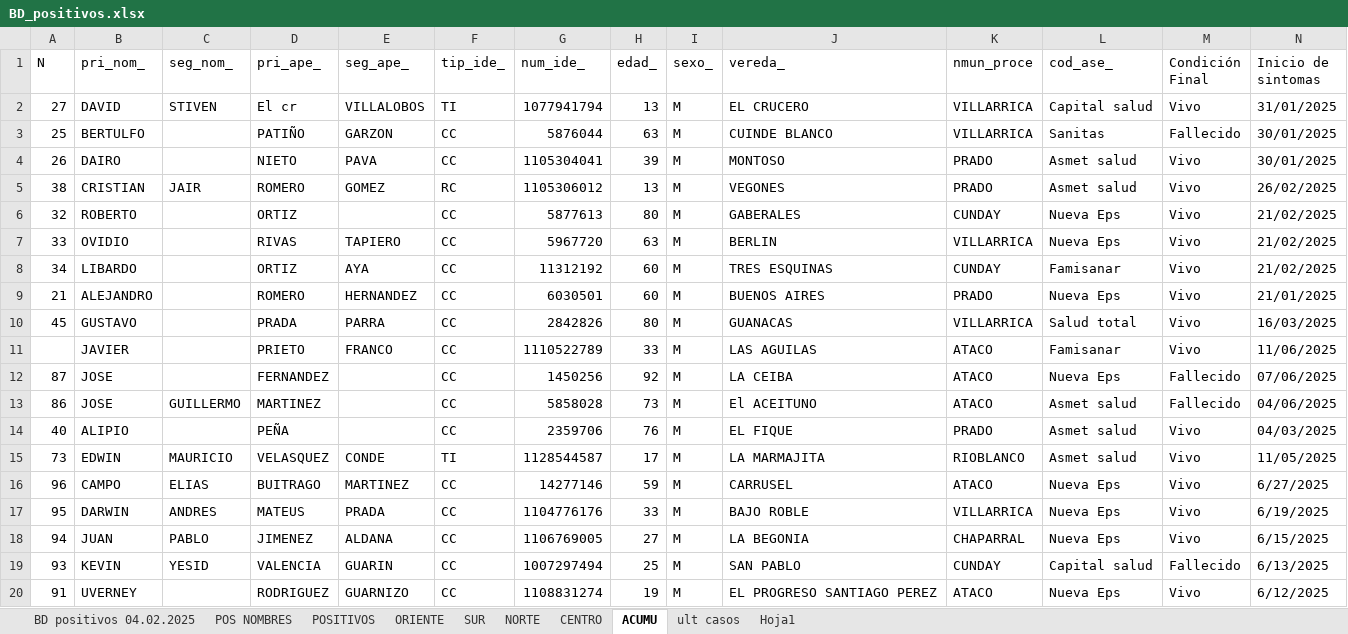
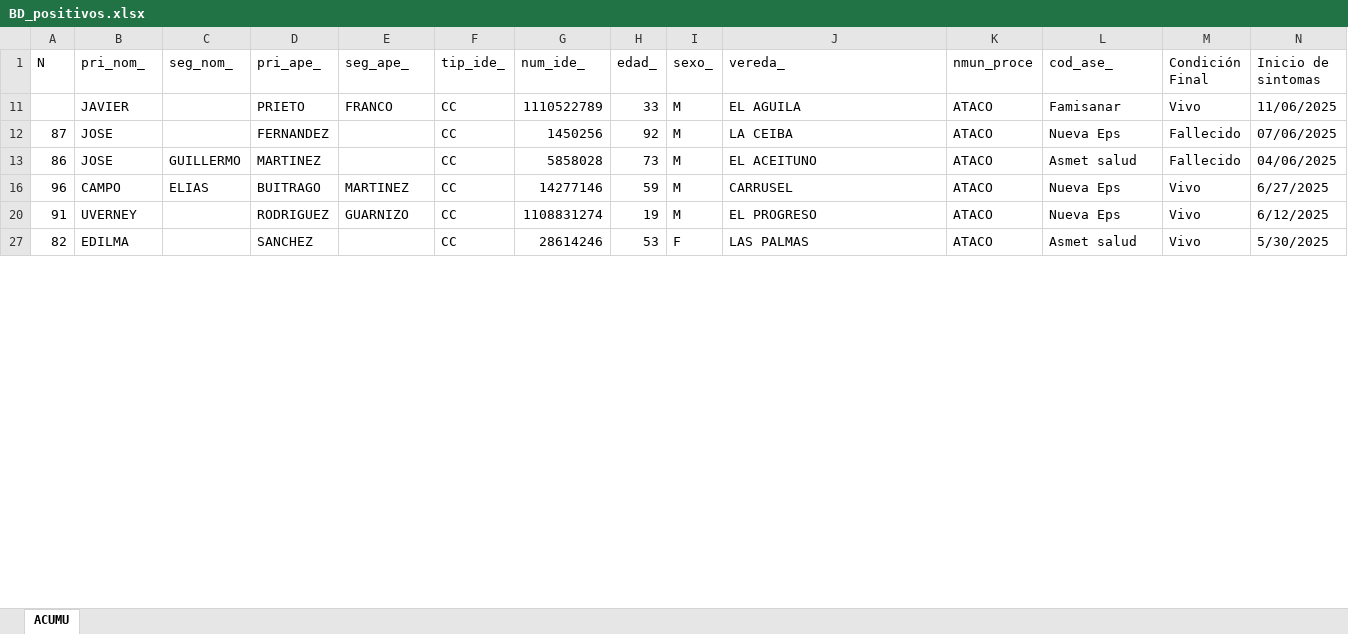
Before and after one commit to MitxelSantos/dashboard_casos_fa, an Excel workbook: BD_positivos.xlsx, sheet ACUMU, drawn as a sheet; only a part is shown; the shorter side is filled out with more unchanged rows; values as stored, in another font and other column widths than the file's, no cell formats; the diff covers the shown part only; the diff names each change by its address in the sheet, - before the commit and + after, or states it on an @@ line.

```diff
--- a/BD_positivos.xlsx (sheet ACUMU)
+++ b/BD_positivos.xlsx (sheet ACUMU)
-sheet tab: BD positivos 04.02.2025
-sheet tab: POS NOMBRES
-sheet tab: POSITIVOS
-sheet tab: ORIENTE
-sheet tab: SUR
-sheet tab: NORTE
-sheet tab: CENTRO
-sheet tab: ult casos
-sheet tab: Hoja1
@@ row 2 hidden: 27 | DAVID | STIVEN | El cr | VILLALOBOS | TI | 1077941794 | 13 | M | EL CRUCERO | VILLARRICA | Capital salud | Vivo | 31/01/2025 @@
@@ row 3 hidden: 25 | BERTULFO |  | PATIÑO | GARZON | CC | 5876044 | 63 | M | CUINDE BLANCO | VILLARRICA | Sanitas | Fallecido | 30/01/2025 @@
@@ row 4 hidden: 26 | DAIRO |  | NIETO | PAVA | CC | 1105304041 | 39 | M | MONTOSO | PRADO | Asmet salud | Vivo | 30/01/2025 @@
@@ row 5 hidden: 38 | CRISTIAN | JAIR | ROMERO | GOMEZ | RC | 1105306012 | 13 | M | VEGONES | PRADO | Asmet salud | Vivo | 26/02/2025 @@
@@ row 6 hidden: 32 | ROBERTO |  | ORTIZ |  | CC | 5877613 | 80 | M | GABERALES | CUNDAY | Nueva Eps | Vivo | 21/02/2025 @@
@@ row 7 hidden: 33 | OVIDIO |  | RIVAS | TAPIERO | CC | 5967720 | 63 | M | BERLIN | VILLARRICA | Nueva Eps | Vivo | 21/02/2025 @@
@@ row 8 hidden: 34 | LIBARDO |  | ORTIZ | AYA | CC | 11312192 | 60 | M | TRES ESQUINAS | CUNDAY | Famisanar | Vivo | 21/02/2025 @@
@@ row 9 hidden: 21 | ALEJANDRO |  | ROMERO | HERNANDEZ | CC | 6030501 | 60 | M | BUENOS AIRES | PRADO | Nueva Eps | Vivo | 21/01/2025 @@
@@ row 10 hidden: 45 | GUSTAVO |  | PRADA | PARRA | CC | 2842826 | 80 | M | GUANACAS | VILLARRICA | Salud total | Vivo | 16/03/2025 @@
-J11 (vereda_): LAS AGUILAS
+J11 (vereda_): EL AGUILA
-J13 (vereda_): El ACEITUNO
+J13 (vereda_): EL ACEITUNO
@@ row 14 hidden: 40 | ALIPIO |  | PEÑA |  | CC | 2359706 | 76 | M | EL FIQUE | PRADO | Asmet salud | Vivo | 04/03/2025 @@
@@ row 15 hidden: 73 | EDWIN | MAURICIO | VELASQUEZ | CONDE | TI | 1128544587 | 17 | M | LA MARMAJITA | RIOBLANCO | Asmet salud | Vivo | 11/05/2025 @@
@@ row 17 hidden: 95 | DARWIN | ANDRES | MATEUS | PRADA | CC | 1104776176 | 33 | M | BAJO ROBLE | VILLARRICA | Nueva Eps | Vivo | 6/19/2025 @@
@@ row 18 hidden: 94 | JUAN | PABLO | JIMENEZ | ALDANA | CC | 1106769005 | 27 | M | LA BEGONIA | CHAPARRAL | Nueva Eps | Vivo | 6/15/2025 @@
@@ row 19 hidden: 93 | KEVIN | YESID | VALENCIA | GUARIN | CC | 1007297494 | 25 | M | SAN PABLO | CUNDAY | Capital salud | Fallecido | 6/13/2025 @@
-J20 (vereda_): EL PROGRESO SANTIAGO PEREZ
+J20 (vereda_): EL PROGRESO
```
Also changed, not shown: 60 hidden or unhidden rows and 4 edited cells elsewhere in this sheet, cell formats, Información_Datos_FA.xlsx, 1 other file.
